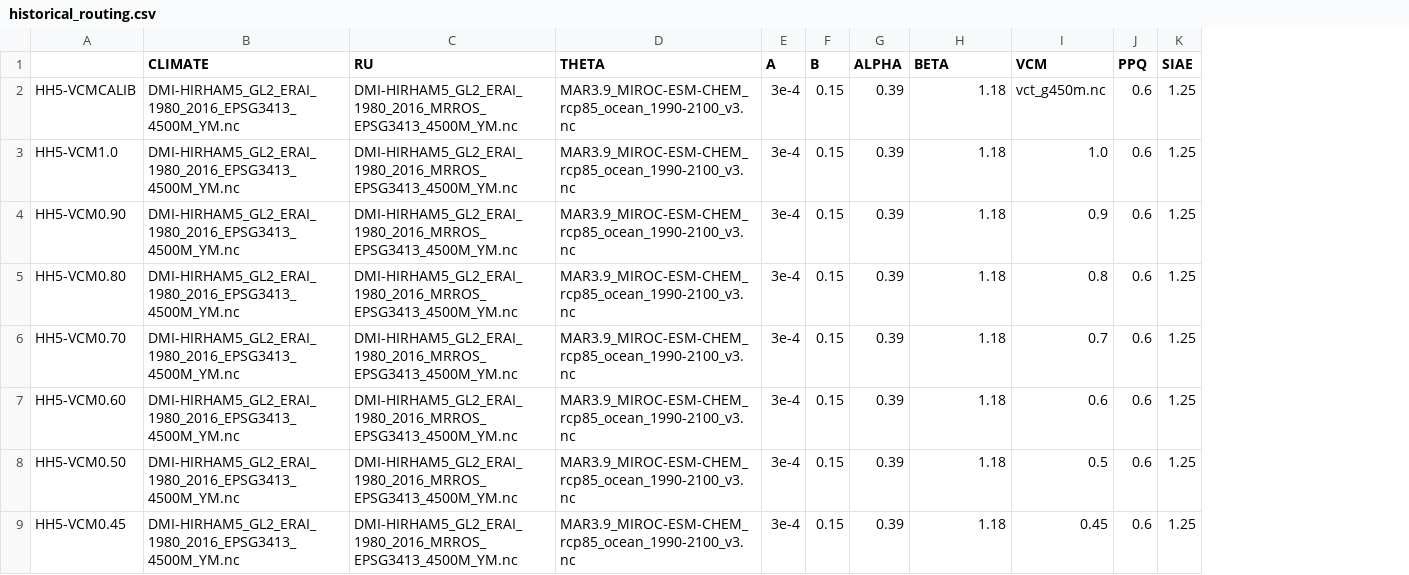
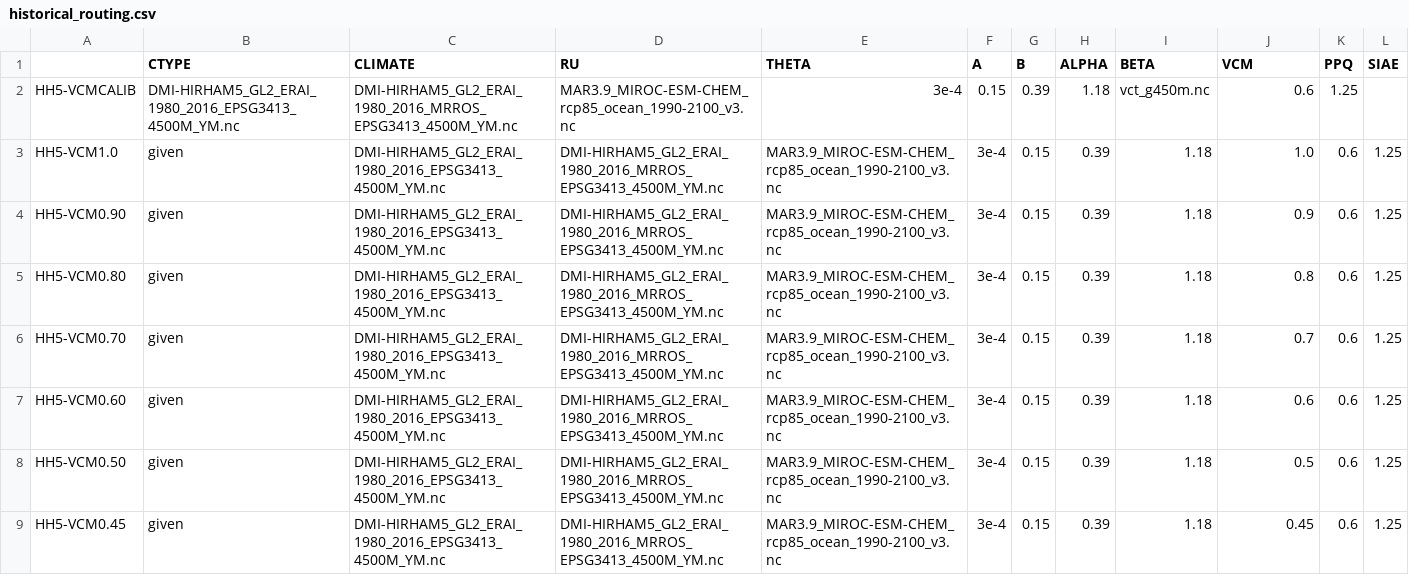
Before and after one commit to pism/pism-greenland, a CSV file: uncertainty_qunatification/historical_routing.csv, drawn as a sheet; only a part is shown; addresses are those after the commit; the diff names each change by its address in the sheet, - before the commit and + after, or states it on an @@ line.

```diff
--- a/uncertainty_qunatification/historical_routing.csv
+++ b/uncertainty_qunatification/historical_routing.csv
+column B (CTYPE), rows 2-9: DMI-HIRHAM5_GL2_ERAI_1980_2016_EPSG3413_4500M_YM.nc | given | given | given | given | given | given | given
-C2 (CLIMATE): DMI-HIRHAM5_GL2_ERAI_1980_2016_EPSG3413_4500M_YM.nc
+C2 (CLIMATE): DMI-HIRHAM5_GL2_ERAI_1980_2016_MRROS_EPSG3413_4500M_YM.nc
-D2 (RU): DMI-HIRHAM5_GL2_ERAI_1980_2016_MRROS_EPSG3413_4500M_YM.nc
+D2 (RU): MAR3.9_MIROC-ESM-CHEM_rcp85_ocean_1990-2100_v3.nc
-E2 (THETA): MAR3.9_MIROC-ESM-CHEM_rcp85_ocean_1990-2100_v3.nc
+E2 (THETA): 3e-4
-F2 (A): 3e-4
+F2 (A): 0.15
-G2 (B): 0.15
+G2 (B): 0.39
-H2 (ALPHA): 0.39
+H2 (ALPHA): 1.18
-I2 (BETA): 1.18
+I2 (BETA): vct_g450m.nc
-J2 (VCM): vct_g450m.nc
+J2 (VCM): 0.6
-K2 (PPQ): 0.6
+K2 (PPQ): 1.25
-L2 (SIAE): 1.25
+L2 (SIAE): (empty)
```
Also changed, not shown: uncertainty_qunatification/historical_discharge_given.csv, 7 other files.
